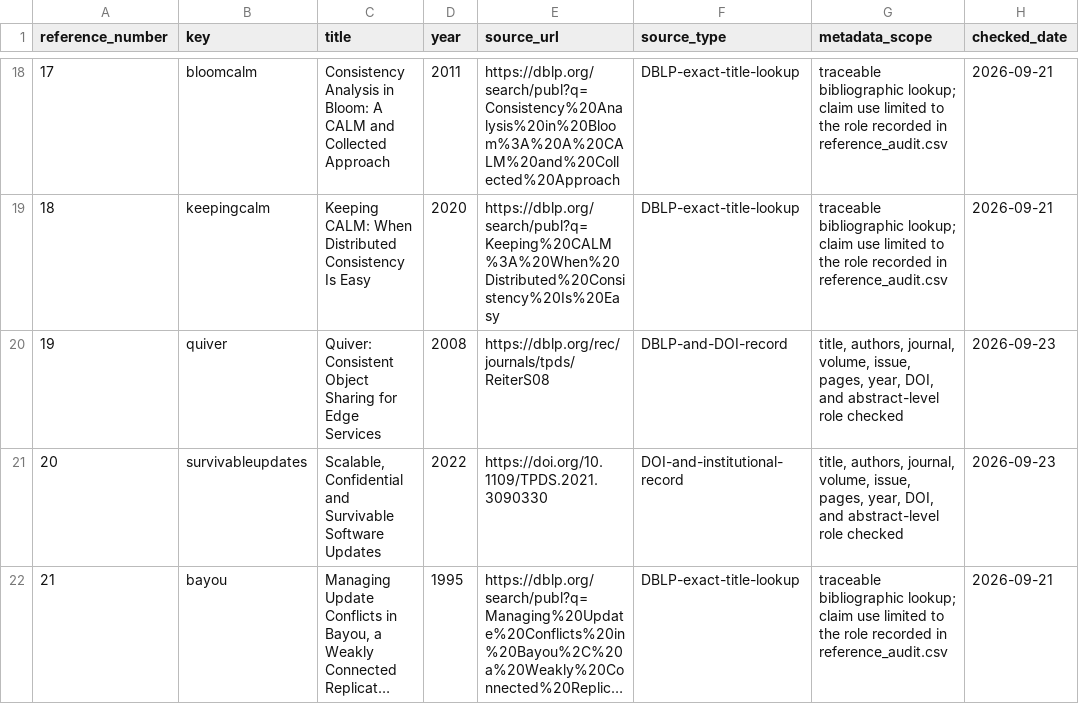
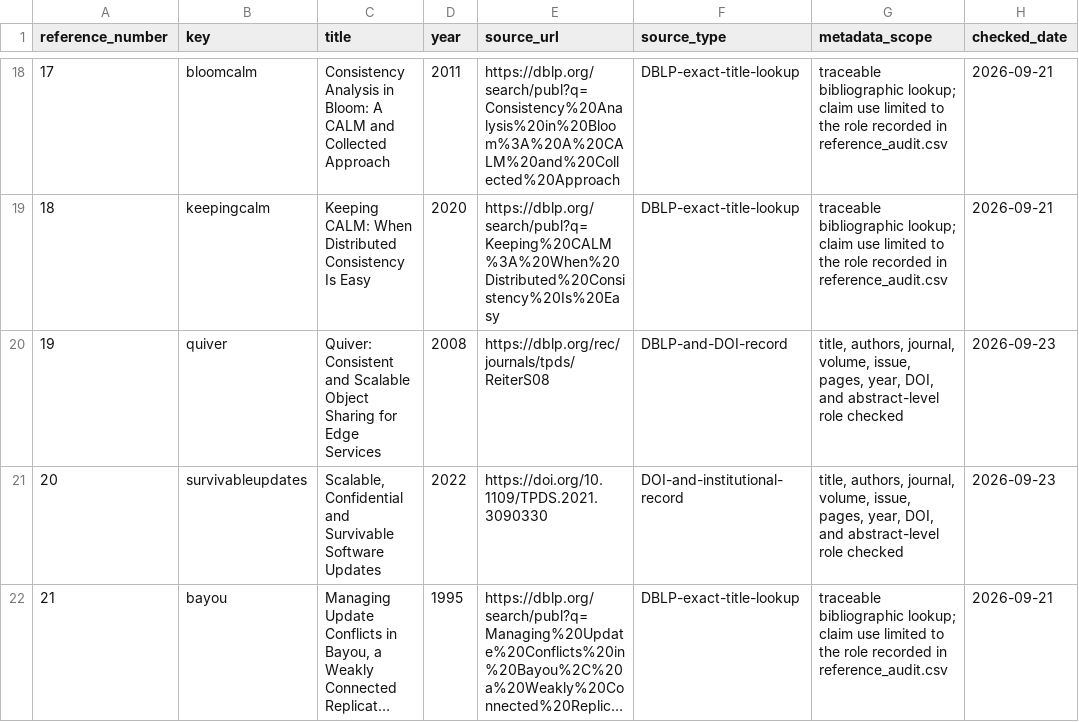
Before and after one commit to Haoyi-Zhang/RolloutFrontier, a CSV file: reference_sources.csv, drawn as a sheet; only a part is shown, gaps mark what is left out; long unchanged cells end in ….

```diff
--- a/reference_sources.csv
+++ b/reference_sources.csv
@@ -19,3 +19,3 @@ reference_number,key,title,year,source_url,source_type,metadata_scope,checked_da
 18,keepingcalm,Keeping CALM: When Distributed Consistency Is Easy,2020,https://dblp.org/search/publ?q=Keeping%20CALM%3A%20When%20Distributed%20Consistency%20Is%20Easy,DBLP-exact-title-lookup,traceable bibliographic lookup; claim use limited to the role recorded in reference_audit.csv,2026-09-21
-19,quiver,Quiver: Consistent Object Sharing for Edge Services,2008,https://dblp.org/rec/journals/tpds/ReiterS08,DBLP-and-DOI-record,"title, authors, journal, volume, issue, pages, year, DOI, and abstract-level role checked",2026-09-23
+19,quiver,Quiver: Consistent and Scalable Object Sharing for Edge Services,2008,https://dblp.org/rec/journals/tpds/ReiterS08,DBLP-and-DOI-record,"title, authors, journal, volume, issue, pages, year, DOI, and abstract-level role checked",2026-09-23
 20,survivableupdates,"Scalable, Confidential and Survivable Software Updates",2022,https://doi.org/10.1109/TPDS.2021.3090330,DOI-and-institutional-record,"title, authors, journal, volume, issue, pages, year, DOI, and abstract-level role checked",2026-09-23
```
Also changed, not shown: reference_audit.csv, 21 other files.
